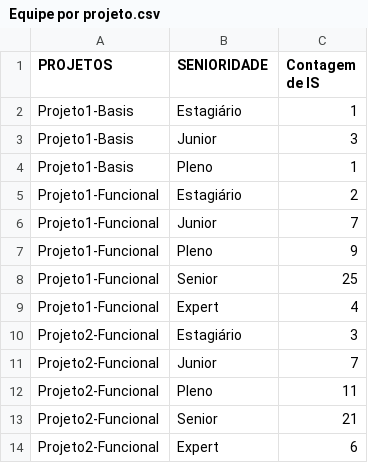
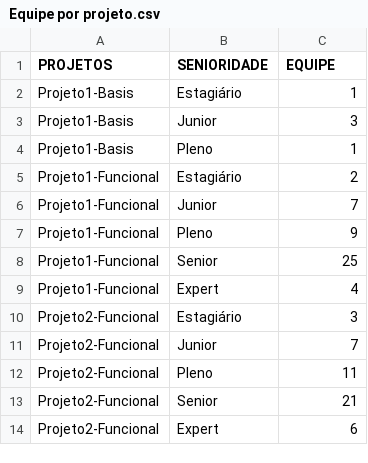
Before and after one commit to olihuth/SOPHIA-NEXT, a CSV file: dados/Equipe por projeto.csv, drawn as a sheet.

Commit message:
Atualização 2

```diff
--- a/dados/Equipe por projeto.csv
+++ b/dados/Equipe por projeto.csv
@@ -1,2 +1,2 @@
-PROJETOS,SENIORIDADE,Contagem de IS
+PROJETOS,SENIORIDADE,EQUIPE
 Projeto1-Basis,Estagiário,1
```
